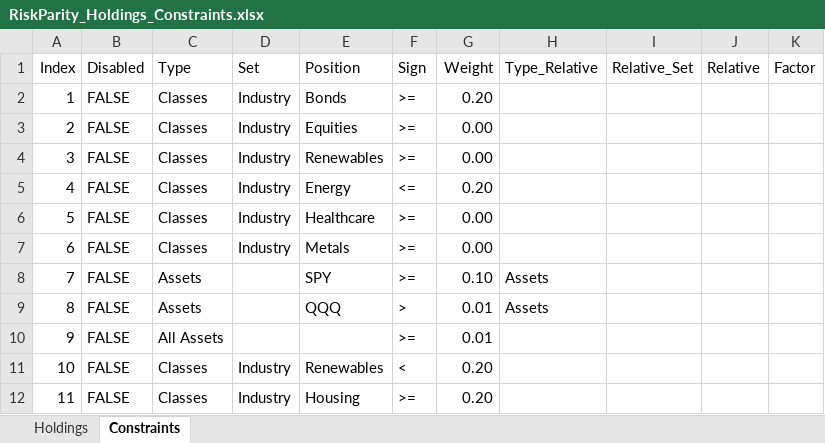
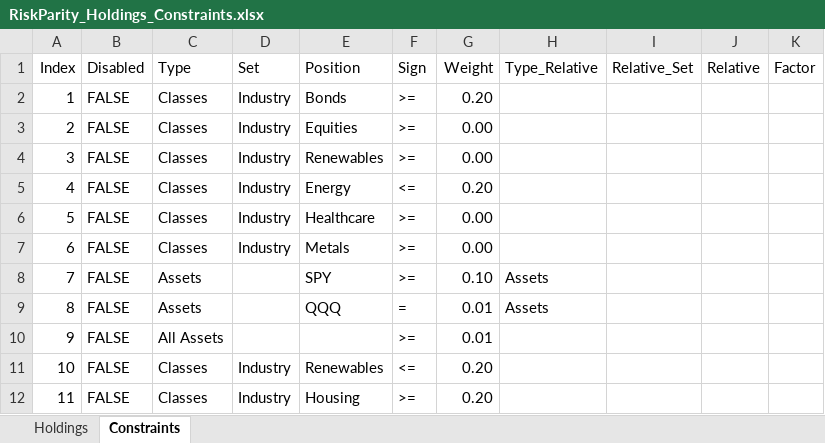
Before and after one commit to webclinic017/RiskParity, an Excel workbook: RiskParity_Holdings_Constraints.xlsx, sheet Constraints, drawn as a sheet; values as stored, in another font and other column widths than the file's, no borders; the diff names each change by its address in the sheet, - before the commit and + after, or states it on an @@ line.

Commit message:
<>

```diff
--- a/RiskParity_Holdings_Constraints.xlsx (sheet Constraints)
+++ b/RiskParity_Holdings_Constraints.xlsx (sheet Constraints)
-F9 (Sign): >
+F9 (Sign): =
-F11 (Sign): <
+F11 (Sign): <=
```
